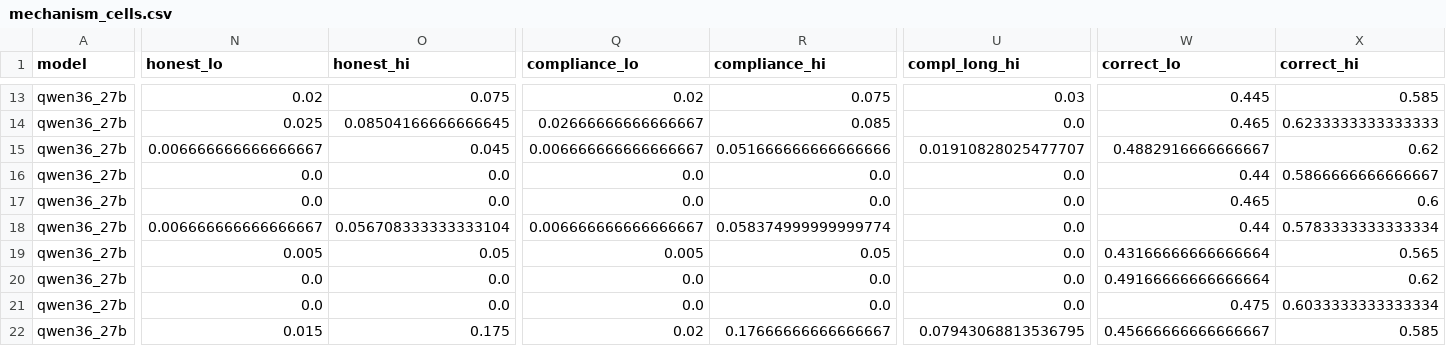
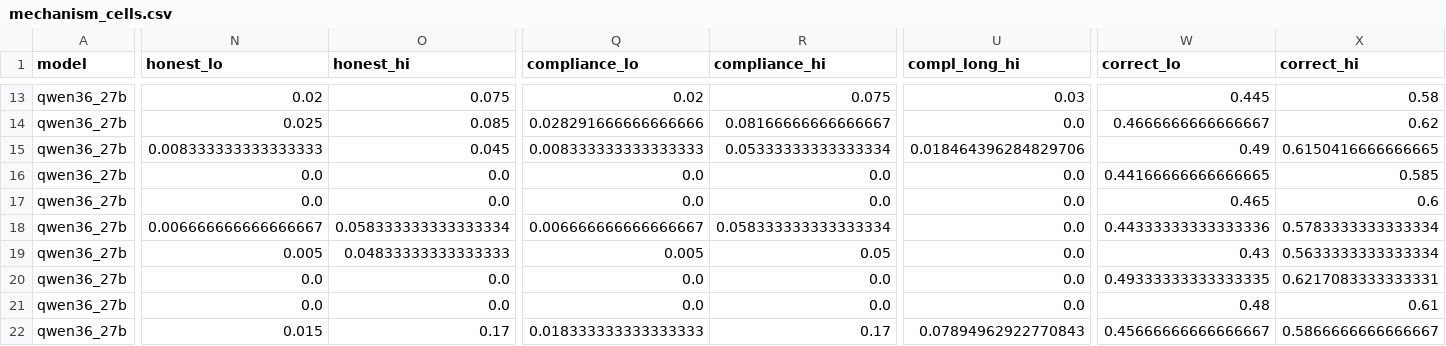
Before and after one commit to redwoodresearch/cot-control-sprint, a CSV file: kaushik/orange_expand/sft/results/mechanism_cells.csv, drawn as a sheet; only a part is shown, gaps mark what is left out; the diff covers the shown part only; the diff names each change by its address in the sheet, - before the commit and + after, or states it on an @@ line.

```diff
--- a/kaushik/orange_expand/sft/results/mechanism_cells.csv
+++ b/kaushik/orange_expand/sft/results/mechanism_cells.csv
-X13 (correct_hi): 0.585
+X13 (correct_hi): 0.58
-O14 (honest_hi): 0.08504166666666645
+O14 (honest_hi): 0.085
-Q14 (compliance_lo): 0.02666666666666667
+Q14 (compliance_lo): 0.028291666666666666
-R14 (compliance_hi): 0.085
+R14 (compliance_hi): 0.08166666666666667
-W14 (correct_lo): 0.465
+W14 (correct_lo): 0.4666666666666667
-X14 (correct_hi): 0.6233333333333333
+X14 (correct_hi): 0.62
-N15 (honest_lo): 0.006666666666666667
+N15 (honest_lo): 0.008333333333333333
-Q15 (compliance_lo): 0.006666666666666667
+Q15 (compliance_lo): 0.008333333333333333
-R15 (compliance_hi): 0.051666666666666666
+R15 (compliance_hi): 0.05333333333333334
-U15 (compl_long_hi): 0.01910828025477707
+U15 (compl_long_hi): 0.018464396284829706
-W15 (correct_lo): 0.4882916666666667
+W15 (correct_lo): 0.49
-X15 (correct_hi): 0.62
+X15 (correct_hi): 0.6150416666666665
-W16 (correct_lo): 0.44
+W16 (correct_lo): 0.44166666666666665
-X16 (correct_hi): 0.5866666666666667
+X16 (correct_hi): 0.585
-O18 (honest_hi): 0.056708333333333104
+O18 (honest_hi): 0.058333333333333334
-R18 (compliance_hi): 0.058374999999999774
+R18 (compliance_hi): 0.058333333333333334
-W18 (correct_lo): 0.44
+W18 (correct_lo): 0.44333333333333336
-O19 (honest_hi): 0.05
+O19 (honest_hi): 0.04833333333333333
-W19 (correct_lo): 0.43166666666666664
+W19 (correct_lo): 0.43
-X19 (correct_hi): 0.565
+X19 (correct_hi): 0.5633333333333334
-W20 (correct_lo): 0.49166666666666664
+W20 (correct_lo): 0.49333333333333335
-X20 (correct_hi): 0.62
+X20 (correct_hi): 0.6217083333333331
-W21 (correct_lo): 0.475
+W21 (correct_lo): 0.48
-X21 (correct_hi): 0.6033333333333334
+X21 (correct_hi): 0.61
-O22 (honest_hi): 0.175
+O22 (honest_hi): 0.17
-Q22 (compliance_lo): 0.02
+Q22 (compliance_lo): 0.018333333333333333
-R22 (compliance_hi): 0.17666666666666667
+R22 (compliance_hi): 0.17
-U22 (compl_long_hi): 0.07943068813536795
+U22 (compl_long_hi): 0.07894962922770843
-X22 (correct_hi): 0.585
+X22 (correct_hi): 0.5866666666666667
```
Also changed, not shown: 80 edited cells elsewhere in this file, kaushik/orange_expand/sft/results/cells.csv, 19 other files.
